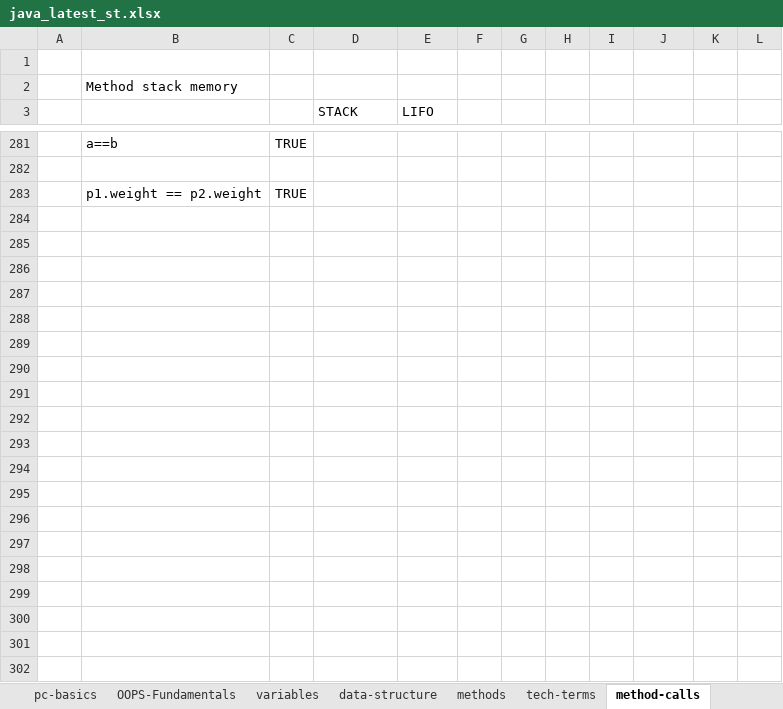
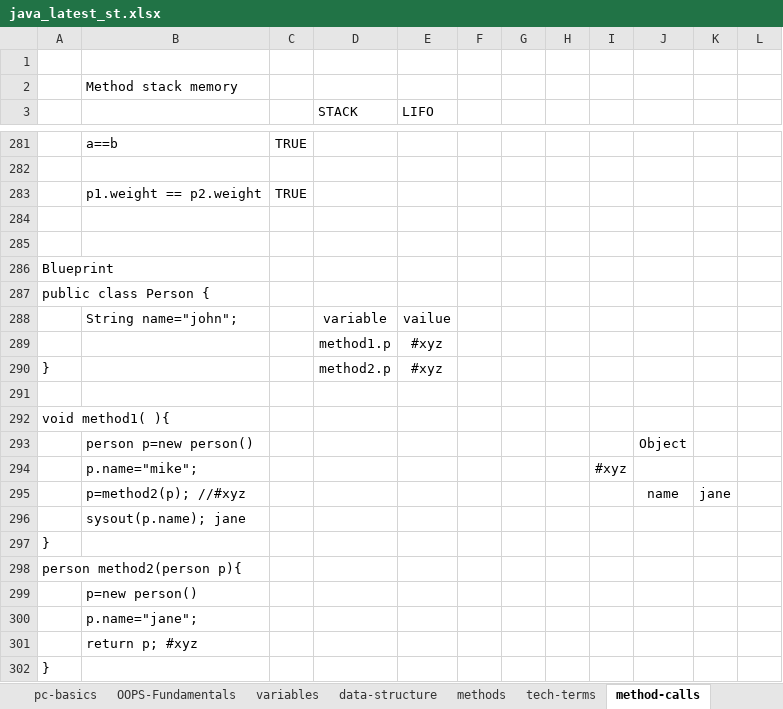
Before and after one commit to javatrainers/java, an Excel workbook: java_latest_st.xlsx, sheet method-calls, drawn as a sheet; only a part is shown, gaps mark what is left out; values as stored, in another font and other column widths than the file's, no borders; 1 other sheet too large or unreadable and not compared; the diff names each change by its address in the sheet, - before the commit and + after, or states it on an @@ line.

```diff
--- a/java_latest_st.xlsx (sheet method-calls)
+++ b/java_latest_st.xlsx (sheet method-calls)
+row 284: (empty)
+row 285: (empty)
+row 286: Blueprint
+row 287: public class Person {
+row 288:  | String name="john"; |  | variable | vailue
+row 289:  |  |  | method1.p | #xyz
+row 290: } |  |  | method2.p | #xyz
+row 291: (empty)
+row 292: void method1( ){
+row 293:  | person p=new person() |  |  |  |  |  |  |  | Object
+row 294:  | p.name="mike"; |  |  |  |  |  |  | #xyz
+row 295:  | p=method2(p); //#xyz |  |  |  |  |  |  |  | name | jane
+row 296:  | sysout(p.name); jane
+row 297: }
+row 298: person method2(person p){
+row 299:  | p=new person()
+row 300:  | p.name="jane";
+row 301:  | return p; #xyz
+row 302: }
```
Also changed, not shown: sheet constructor, sheet in-heritance, sheet control-flow, sheet OOPS-Fundamentals, 14 other files.
